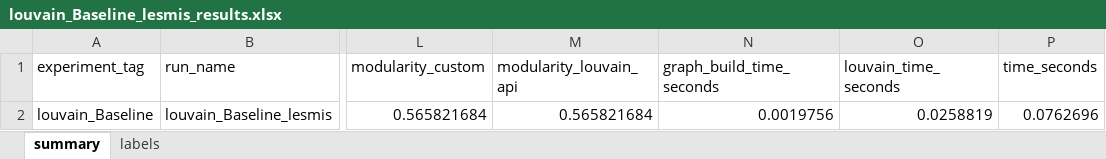
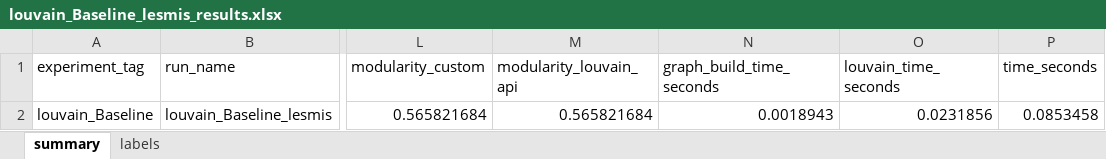
Before and after one commit to NorthMa04/auto_versus_conventional, an Excel workbook: louvain_baseline_experiments/louvain_Baseline_lesmis/louvain_Baseline_lesmis_results.xlsx, sheet summary, drawn as a sheet; only a part is shown, gaps mark what is left out; values as stored, in another font and other column widths than the file's, no borders; the diff names each change by its address in the sheet, - before the commit and + after, or states it on an @@ line.

```diff
--- a/louvain_baseline_experiments/louvain_Baseline_lesmis/louvain_Baseline_lesmis_results.xlsx (sheet summary)
+++ b/louvain_baseline_experiments/louvain_Baseline_lesmis/louvain_Baseline_lesmis_results.xlsx (sheet summary)
-N2 (graph_build_time_seconds): 0.0019756
+N2 (graph_build_time_seconds): 0.0018943
-O2 (louvain_time_seconds): 0.0258819
+O2 (louvain_time_seconds): 0.0231856
-P2 (time_seconds): 0.0762696
+P2 (time_seconds): 0.0853458
```
Also changed, not shown: louvain_baseline_experiments/louvain_Baseline_summary.xlsx, 40 other files.
